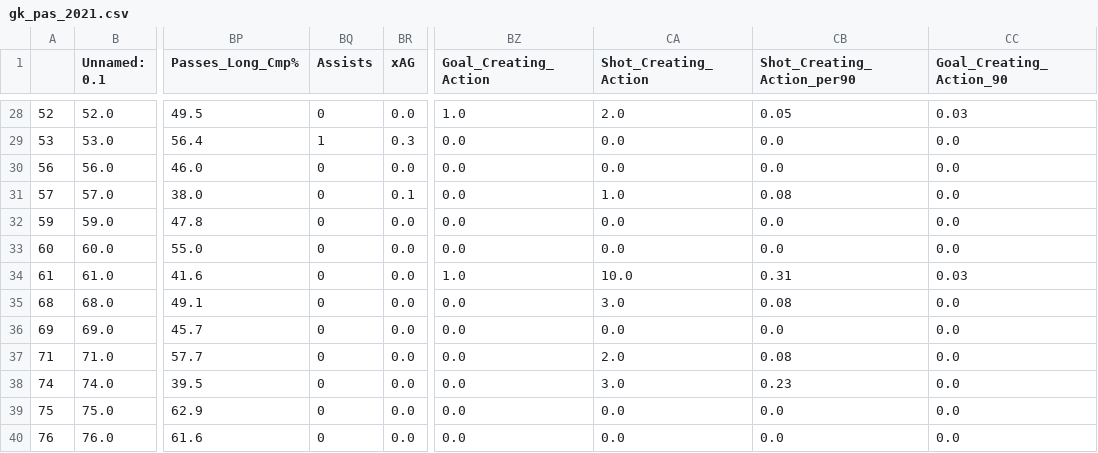
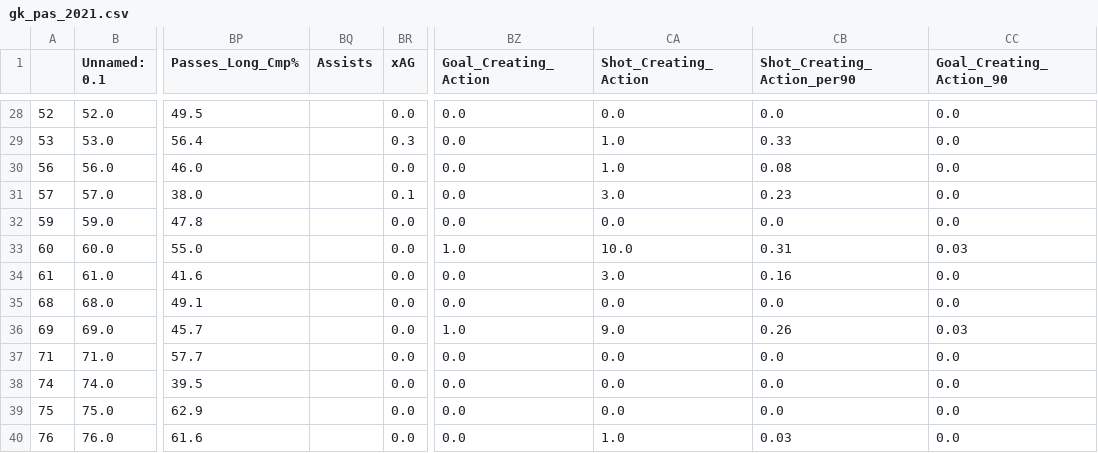
Before and after one commit to Hamdanovic98/Moneyball-for-Football-A-Data-Science-Approach-for-Recruiting-Players., a CSV file: Players' Replacement/Onana/gk_pas_2021.csv, drawn as a sheet; only a part is shown, gaps mark what is left out; the diff covers the shown part only; the diff names each change by its address in the sheet, - before the commit and + after, or states it on an @@ line.

```diff
--- a/Players' Replacement/Onana/gk_pas_2021.csv
+++ b/Players' Replacement/Onana/gk_pas_2021.csv
-BQ28 (Assists): 0
+BQ28 (Assists): (empty)
-BZ28 (Goal_Creating_Action): 1.0
+BZ28 (Goal_Creating_Action): 0.0
-CA28 (Shot_Creating_Action): 2.0
+CA28 (Shot_Creating_Action): 0.0
-CB28 (Shot_Creating_Action_per90): 0.05
+CB28 (Shot_Creating_Action_per90): 0.0
-CC28 (Goal_Creating_Action_90): 0.03
+CC28 (Goal_Creating_Action_90): 0.0
-BQ29 (Assists): 1
+BQ29 (Assists): (empty)
-CA29:CA30 (Shot_Creating_Action): 0.0
+CA29:CA30 (Shot_Creating_Action): 1.0
-CB29 (Shot_Creating_Action_per90): 0.0
+CB29 (Shot_Creating_Action_per90): 0.33
-BQ30:BQ40 (Assists): 0
+BQ30:BQ40 (Assists): (empty)
-CB30 (Shot_Creating_Action_per90): 0.0
+CB30 (Shot_Creating_Action_per90): 0.08
-CA31 (Shot_Creating_Action): 1.0
+CA31 (Shot_Creating_Action): 3.0
-CB31 (Shot_Creating_Action_per90): 0.08
+CB31 (Shot_Creating_Action_per90): 0.23
-BZ33 (Goal_Creating_Action): 0.0
+BZ33 (Goal_Creating_Action): 1.0
-CA33 (Shot_Creating_Action): 0.0
+CA33 (Shot_Creating_Action): 10.0
-CB33 (Shot_Creating_Action_per90): 0.0
+CB33 (Shot_Creating_Action_per90): 0.31
-CC33 (Goal_Creating_Action_90): 0.0
+CC33 (Goal_Creating_Action_90): 0.03
-BZ34 (Goal_Creating_Action): 1.0
+BZ34 (Goal_Creating_Action): 0.0
-CA34 (Shot_Creating_Action): 10.0
+CA34 (Shot_Creating_Action): 3.0
-CB34 (Shot_Creating_Action_per90): 0.31
+CB34 (Shot_Creating_Action_per90): 0.16
-CC34 (Goal_Creating_Action_90): 0.03
+CC34 (Goal_Creating_Action_90): 0.0
-CA35 (Shot_Creating_Action): 3.0
+CA35 (Shot_Creating_Action): 0.0
-CB35 (Shot_Creating_Action_per90): 0.08
+CB35 (Shot_Creating_Action_per90): 0.0
-BZ36 (Goal_Creating_Action): 0.0
+BZ36 (Goal_Creating_Action): 1.0
-CA36 (Shot_Creating_Action): 0.0
+CA36 (Shot_Creating_Action): 9.0
-CB36 (Shot_Creating_Action_per90): 0.0
+CB36 (Shot_Creating_Action_per90): 0.26
-CC36 (Goal_Creating_Action_90): 0.0
+CC36 (Goal_Creating_Action_90): 0.03
-CA37 (Shot_Creating_Action): 2.0
+CA37 (Shot_Creating_Action): 0.0
-CB37 (Shot_Creating_Action_per90): 0.08
+CB37 (Shot_Creating_Action_per90): 0.0
-CA38 (Shot_Creating_Action): 3.0
+CA38 (Shot_Creating_Action): 0.0
-CB38 (Shot_Creating_Action_per90): 0.23
+CB38 (Shot_Creating_Action_per90): 0.0
-CA40 (Shot_Creating_Action): 0.0
+CA40 (Shot_Creating_Action): 1.0
-CB40 (Shot_Creating_Action_per90): 0.0
+CB40 (Shot_Creating_Action_per90): 0.03
```
Also changed, not shown: 136 edited cells elsewhere in this file, Players' Replacement/Onana/Onana_CL.csv, Players' Replacement/Onana/gk_pas_2022.csv, 14 other files.
